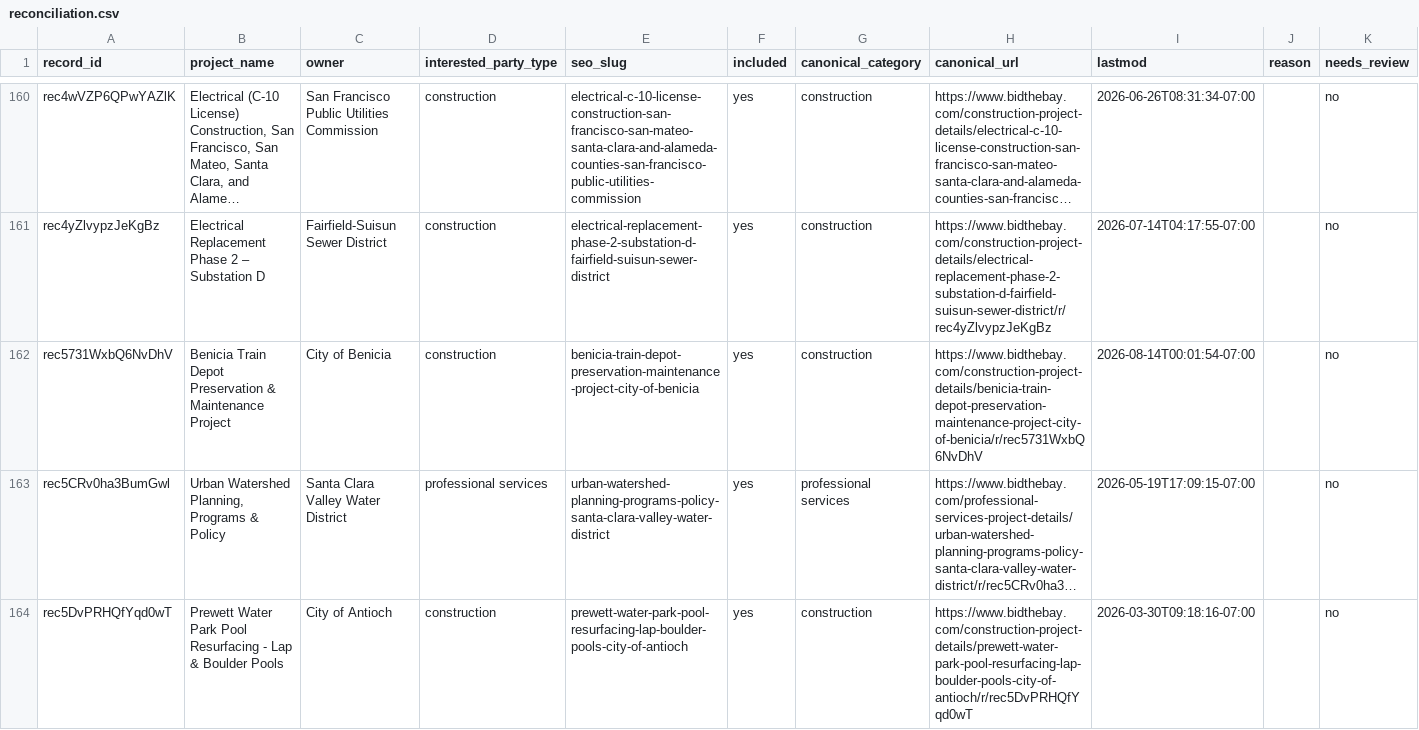
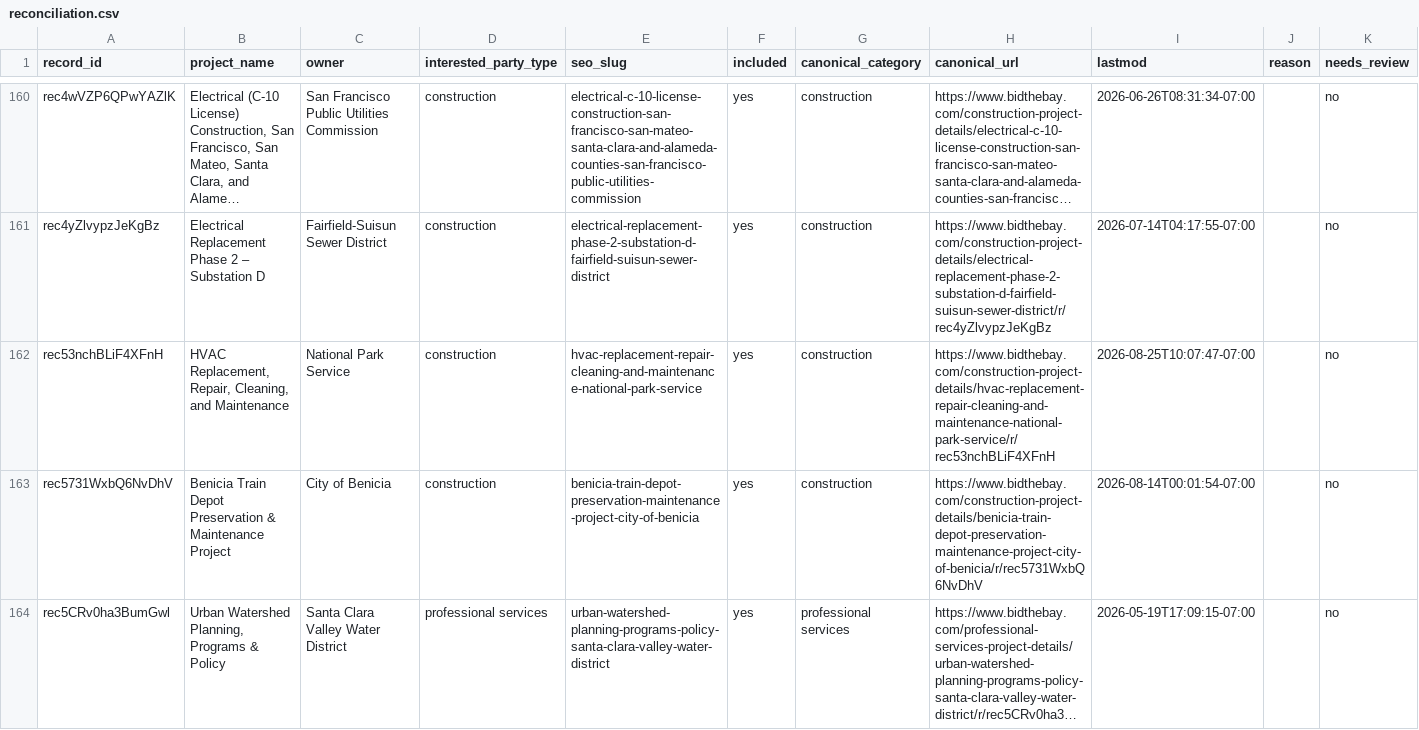
Before and after one commit to blawless23/bidthebay-sitemaps, a CSV file: reconciliation.csv, drawn as a sheet; only a part is shown, gaps mark what is left out; the shorter side is filled out with more unchanged rows; long unchanged cells end in …; the diff covers the shown part only; the diff names each change by its address in the sheet, - before the commit and + after, or states it on an @@ line.

Commit message:
sitemap: 2176 project URLs (+14/-2)

```diff
--- a/reconciliation.csv
+++ b/reconciliation.csv
+row 162: rec53nchBLiF4XFnH | HVAC Replacement, Repair, Cleaning, and Maintenance | National Park Service | construction | hvac-replacement-repair-cleaning-and-maintenance-national-park-service | yes | construction | https://www.bidthebay.com/construction-project-details/hvac-replacement-repair-cleaning-and-maintenance-national-park-service/r/rec53nchBLiF4XFnH | 2026-08-25T10:07:47-07:00 |  | no
```
Also changed, not shown: 11 added rows and 29 edited cells elsewhere in this file, 6 other files.
